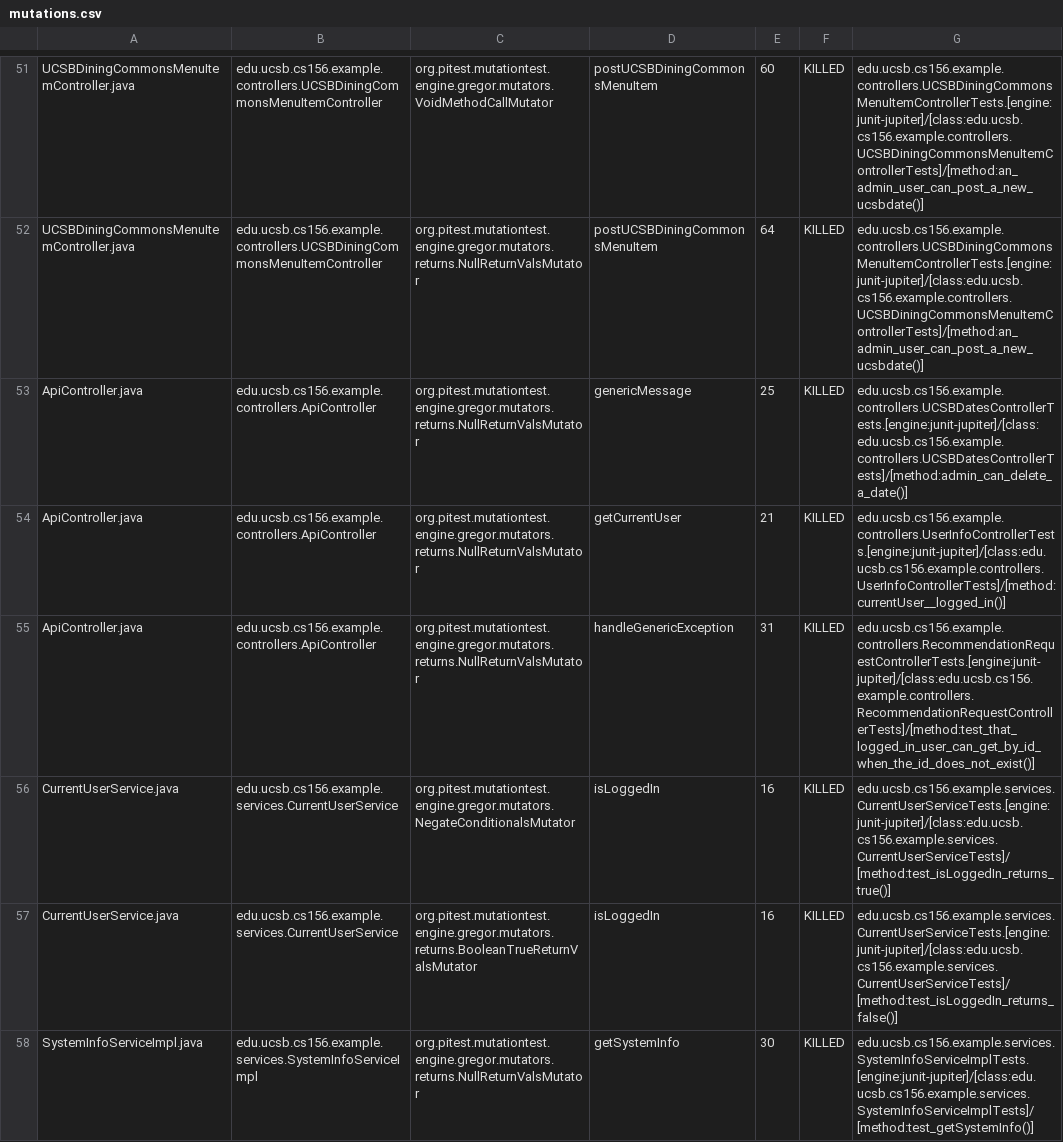
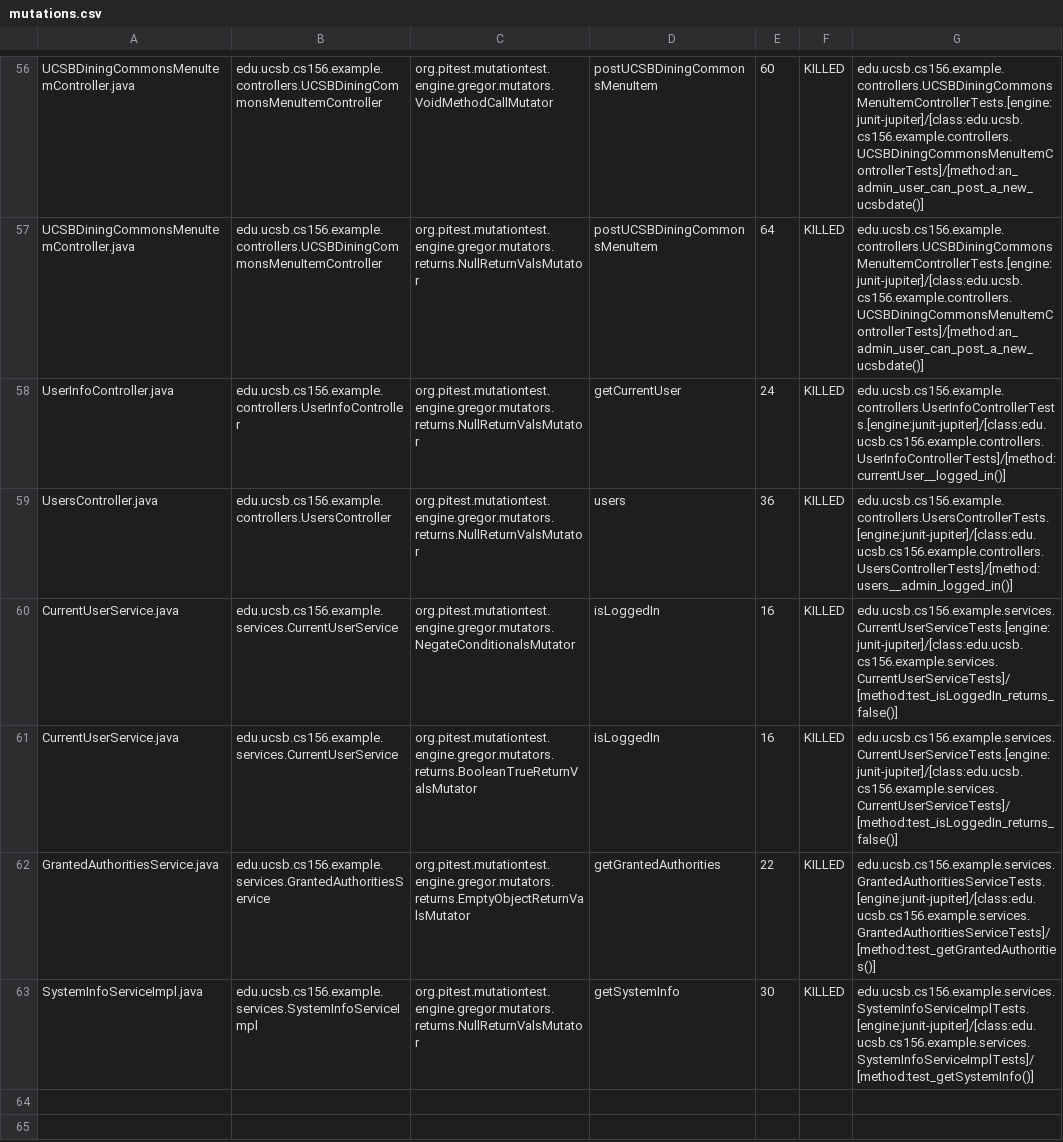
Before and after one commit to ucsb-cs156-f23/team02-f23-6pm-2, a CSV file: pitest/mutations.csv, drawn as a sheet; only a part is shown, gaps mark what is left out; the diff covers the shown part only.

Commit message:
Deploying to gh-pages from @ ucsb-cs156-f23/team02-f23-6pm-2@400d52a9192cf51273ccd96cd36d2a3c9bb704e0 🚀

```diff
--- a/pitest/mutations.csv
+++ b/pitest/mutations.csv
@@ -52,7 +57,7 @@ UCSBDiningCommonsMenuItemController.java,edu.ucsb.cs156.example.controllers.UCSB
 UCSBDiningCommonsMenuItemController.java,edu.ucsb.cs156.example.controllers.UCSBDiningCommonsMenuItemController,org.pitest.mutationtest.engine.gregor.mutators.returns.NullReturnValsMutator,postUCSBDiningCommonsMenuItem,64,KILLED,edu.ucsb.cs156.example.controllers.UCSBDiningCommonsMenuItemControllerTests.[engine:junit-jupiter]/[class:edu.ucsb.cs156.example.controllers.UCSBDiningCommonsMenuItemControllerTests]/[method:an_admin_user_can_post_a_new_ucsbdate()]
-ApiController.java,edu.ucsb.cs156.example.controllers.ApiController,org.pitest.mutationtest.engine.gregor.mutators.returns.NullReturnValsMutator,genericMessage,25,KILLED,edu.ucsb.cs156.example.controllers.UCSBDatesControllerTests.[engine:junit-jupiter]/[class:edu.ucsb.cs156.example.controllers.UCSBDatesControllerTests]/[method:admin_can_delete_a_date()]
-ApiController.java,edu.ucsb.cs156.example.controllers.ApiController,org.pitest.mutationtest.engine.gregor.mutators.returns.NullReturnValsMutator,getCurrentUser,21,KILLED,edu.ucsb.cs156.example.controllers.UserInfoControllerTests.[engine:junit-jupiter]/[class:edu.ucsb.cs156.example.controllers.UserInfoControllerTests]/[method:currentUser__logged_in()]
-ApiController.java,edu.ucsb.cs156.example.controllers.ApiController,org.pitest.mutationtest.engine.gregor.mutators.returns.NullReturnValsMutator,handleGenericException,31,KILLED,edu.ucsb.cs156.example.controllers.RecommendationRequestControllerTests.[engine:junit-jupiter]/[class:edu.ucsb.cs156.example.controllers.RecommendationRequestControllerTests]/[method:test_that_logged_in_user_can_get_by_id_when_the_id_does_not_exist()]
-CurrentUserService.java,edu.ucsb.cs156.example.services.CurrentUserService,org.pitest.mutationtest.engine.gregor.mutators.NegateConditionalsMutator,isLoggedIn,16,KILLED,edu.ucsb.cs156.example.services.CurrentUserServiceTests.[engine:junit-jupiter]/[class:edu.ucsb.cs156.example.services.CurrentUserServiceTests]/[method:test_isLoggedIn_returns_true()]
+UserInfoController.java,edu.ucsb.cs156.example.controllers.UserInfoController,org.pitest.mutationtest.engine.gregor.mutators.returns.NullReturnValsMutator,getCurrentUser,24,KILLED,edu.ucsb.cs156.example.controllers.UserInfoControllerTests.[engine:junit-jupiter]/[class:edu.ucsb.cs156.example.controllers.UserInfoControllerTests]/[method:currentUser__logged_in()]
+UsersController.java,edu.ucsb.cs156.example.controllers.UsersController,org.pitest.mutationtest.engine.gregor.mutators.returns.NullReturnValsMutator,users,36,KILLED,edu.ucsb.cs156.example.controllers.UsersControllerTests.[engine:junit-jupiter]/[class:edu.ucsb.cs156.example.controllers.UsersControllerTests]/[method:users__admin_logged_in()]
+CurrentUserService.java,edu.ucsb.cs156.example.services.CurrentUserService,org.pitest.mutationtest.engine.gregor.mutators.NegateConditionalsMutator,isLoggedIn,16,KILLED,edu.ucsb.cs156.example.services.CurrentUserServiceTests.[engine:junit-jupiter]/[class:edu.ucsb.cs156.example.services.CurrentUserServiceTests]/[method:test_isLoggedIn_returns_false()]
 CurrentUserService.java,edu.ucsb.cs156.example.services.CurrentUserService,org.pitest.mutationtest.engine.gregor.mutators.returns.BooleanTrueReturnValsMutator,isLoggedIn,16,KILLED,edu.ucsb.cs156.example.services.CurrentUserServiceTests.[engine:junit-jupiter]/[class:edu.ucsb.cs156.example.services.CurrentUserServiceTests]/[method:test_isLoggedIn_returns_false()]
+GrantedAuthoritiesService.java,edu.ucsb.cs156.example.services.GrantedAuthoritiesService,org.pitest.mutationtest.engine.gregor.mutators.returns.EmptyObjectReturnValsMutator,getGrantedAuthorities,22,KILLED,edu.ucsb.cs156.example.services.GrantedAuthoritiesServiceTests.[engine:junit-jupiter]/[class:edu.ucsb.cs156.example.services.GrantedAuthoritiesServiceTests]/[method:test_getGrantedAuthorities()]
 SystemInfoServiceImpl.java,edu.ucsb.cs156.example.services.SystemInfoServiceImpl,org.pitest.mutationtest.engine.gregor.mutators.returns.NullReturnValsMutator,getSystemInfo,30,KILLED,edu.ucsb.cs156.example.services.SystemInfoServiceImplTests.[engine:junit-jupiter]/[class:edu.ucsb.cs156.example.services.SystemInfoServiceImplTests]/[method:test_getSystemInfo()]
```
Also changed, not shown: 1 added row, 1 removed row and 27 moved rows elsewhere in this file, 13 other files.
